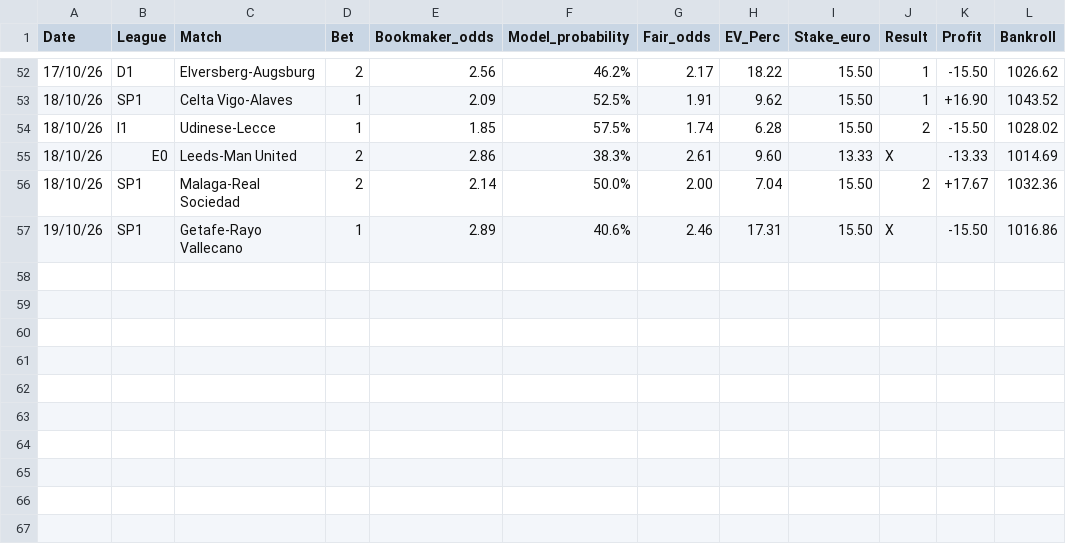
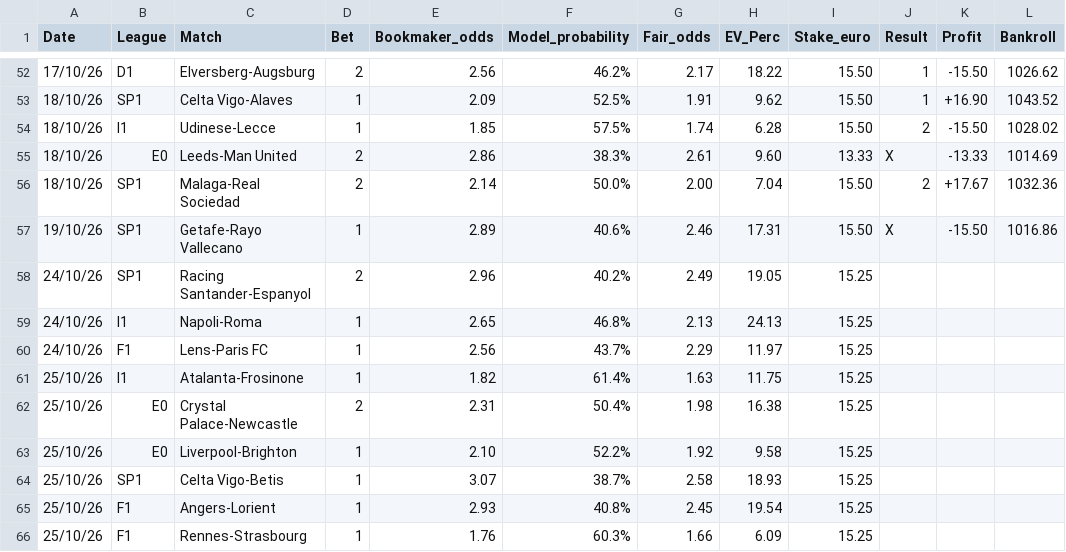
Before and after one commit to fabriziopierfelice03-ai/deep-pitch, a CSV file: tracking_2026_2027.csv, drawn as a sheet; only a part is shown, gaps mark what is left out.

Commit message:
feat(tracking): append 9 qualified pre-match value bets for weekend matchday (24-25 Oct 2026)

```diff
--- a/tracking_2026_2027.csv
+++ b/tracking_2026_2027.csv
@@ -57 +57,10 @@ Date,League,Match,Bet,Bookmaker_odds,Model_probability,Fair_odds,EV_Perc,Stake_e
 19/10/26,SP1,Getafe-Rayo Vallecano,1,2.89,40.6%,2.46,17.31,15.50,X,-15.50,1016.86
+24/10/26,SP1,Racing Santander-Espanyol,2,2.96,40.2%,2.49,19.05,15.25,,,
+24/10/26,I1,Napoli-Roma,1,2.65,46.8%,2.13,24.13,15.25,,,
+24/10/26,F1,Lens-Paris FC,1,2.56,43.7%,2.29,11.97,15.25,,,
+25/10/26,I1,Atalanta-Frosinone,1,1.82,61.4%,1.63,11.75,15.25,,,
+25/10/26,E0,Crystal Palace-Newcastle,2,2.31,50.4%,1.98,16.38,15.25,,,
+25/10/26,E0,Liverpool-Brighton,1,2.10,52.2%,1.92,9.58,15.25,,,
+25/10/26,SP1,Celta Vigo-Betis,1,3.07,38.7%,2.58,18.93,15.25,,,
+25/10/26,F1,Angers-Lorient,1,2.93,40.8%,2.45,19.54,15.25,,,
+25/10/26,F1,Rennes-Strasbourg,1,1.76,60.3%,1.66,6.09,15.25,,,
```
